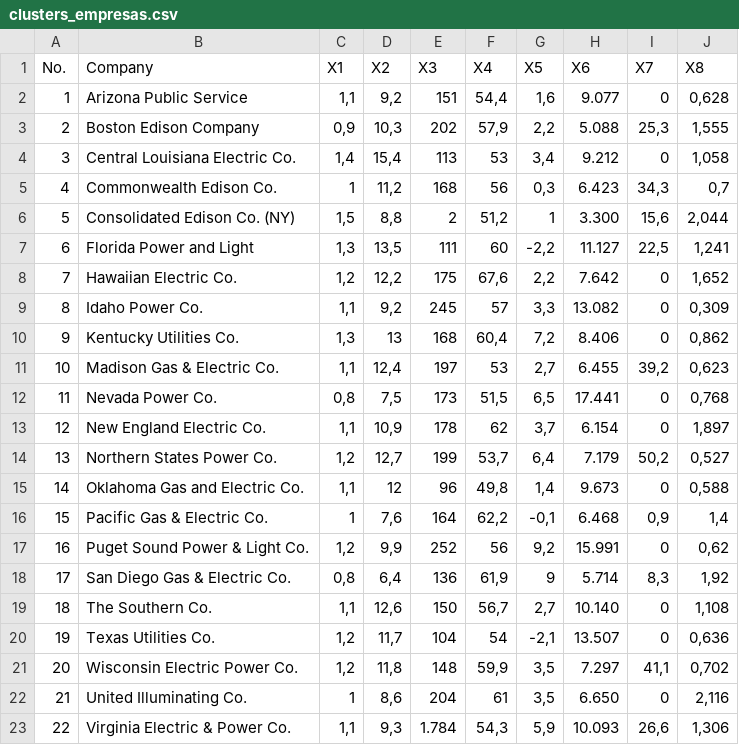
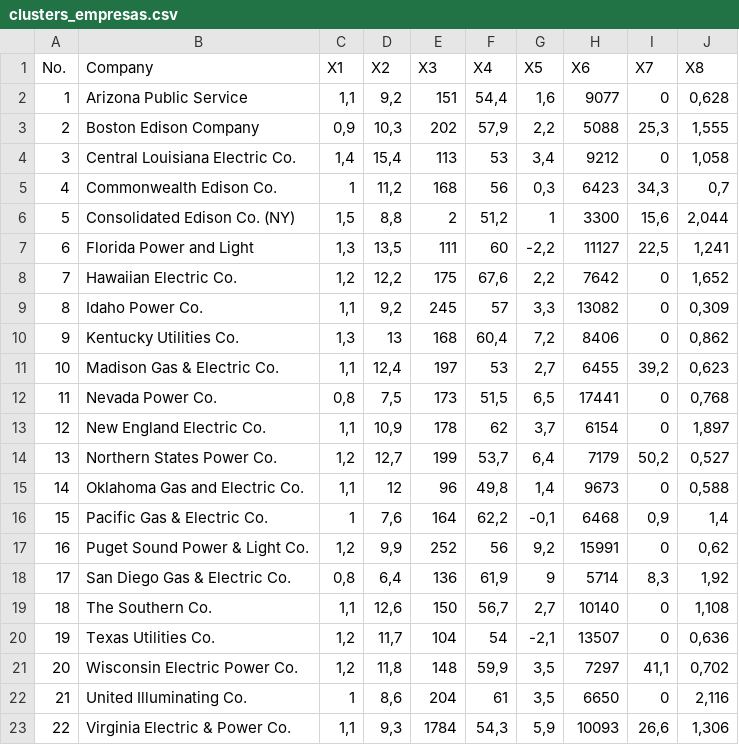
Before and after one commit to gustavomirapalheta/classes_datasets, a CSV file: antigos/clusters_empresas.csv, drawn as a sheet.

Commit message:
Add files via upload

```diff
--- a/antigos/clusters_empresas.csv
+++ b/antigos/clusters_empresas.csv
@@ -1,23 +1,23 @@
 No.;Company;X1;X2;X3;X4;X5;X6;X7;X8
-1;Arizona Public Service;1,1;9,2;151;54,4;1,6;9.077;0;0,628
-2;Boston Edison Company;0,9;10,3;202;57,9;2,2;5.088;25,3;1,555
-3;Central Louisiana Electric Co.;1,4;15,4;113;53;3,4;9.212;0;1,058
-4;Commonwealth Edison Co.;1;11,2;168;56;0,3;6.423;34,3;0,7
-5;Consolidated Edison Co. (NY);1,5;8,8;2;51,2;1;3.300;15,6;2,044
-6;Florida Power and Light;1,3;13,5;111;60;-2,2;11.127;22,5;1,241
-7;Hawaiian Electric Co.;1,2;12,2;175;67,6;2,2;7.642;0;1,652
-8;Idaho Power Co.;1,1;9,2;245;57;3,3;13.082;0;0,309
-9;Kentucky Utilities Co.;1,3;13;168;60,4;7,2;8.406;0;0,862
-10;Madison Gas & Electric Co.;1,1;12,4;197;53;2,7;6.455;39,2;0,623
-11;Nevada Power Co.;0,8;7,5;173;51,5;6,5;17.441;0;0,768
-12;New England Electric Co.;1,1;10,9;178;62;3,7;6.154;0;1,897
-13;Northern States Power Co.;1,2;12,7;199;53,7;6,4;7.179;50,2;0,527
-14;Oklahoma Gas and Electric Co.;1,1;12;96;49,8;1,4;9.673;0;0,588
-15;Pacific Gas & Electric Co.;1;7,6;164;62,2;-0,1;6.468;0,9;1,4
-16;Puget Sound Power & Light Co.;1,2;9,9;252;56;9,2;15.991;0;0,62
-17;San Diego Gas & Electric Co.;0,8;6,4;136;61,9;9;5.714;8,3;1,92
-18;The Southern Co.;1,1;12,6;150;56,7;2,7;10.140;0;1,108
-19;Texas Utilities Co.;1,2;11,7;104;54;-2,1;13.507;0;0,636
-20;Wisconsin Electric Power Co.;1,2;11,8;148;59,9;3,5;7.297;41,1;0,702
-21;United Illuminating Co.;1;8,6;204;61;3,5;6.650;0;2,116
-22;Virginia Electric & Power Co.;1,1;9,3;1.784;54,3;5,9;10.093;26,6;1,306
+1;Arizona Public Service;1,1;9,2;151;54,4;1,6;9077;0;0,628
+2;Boston Edison Company;0,9;10,3;202;57,9;2,2;5088;25,3;1,555
+3;Central Louisiana Electric Co.;1,4;15,4;113;53;3,4;9212;0;1,058
+4;Commonwealth Edison Co.;1;11,2;168;56;0,3;6423;34,3;0,7
+5;Consolidated Edison Co. (NY);1,5;8,8;2;51,2;1;3300;15,6;2,044
+6;Florida Power and Light;1,3;13,5;111;60;-2,2;11127;22,5;1,241
+7;Hawaiian Electric Co.;1,2;12,2;175;67,6;2,2;7642;0;1,652
+8;Idaho Power Co.;1,1;9,2;245;57;3,3;13082;0;0,309
+9;Kentucky Utilities Co.;1,3;13;168;60,4;7,2;8406;0;0,862
+10;Madison Gas & Electric Co.;1,1;12,4;197;53;2,7;6455;39,2;0,623
+11;Nevada Power Co.;0,8;7,5;173;51,5;6,5;17441;0;0,768
+12;New England Electric Co.;1,1;10,9;178;62;3,7;6154;0;1,897
+13;Northern States Power Co.;1,2;12,7;199;53,7;6,4;7179;50,2;0,527
+14;Oklahoma Gas and Electric Co.;1,1;12;96;49,8;1,4;9673;0;0,588
+15;Pacific Gas & Electric Co.;1;7,6;164;62,2;-0,1;6468;0,9;1,4
+16;Puget Sound Power & Light Co.;1,2;9,9;252;56;9,2;15991;0;0,62
+17;San Diego Gas & Electric Co.;0,8;6,4;136;61,9;9;5714;8,3;1,92
+18;The Southern Co.;1,1;12,6;150;56,7;2,7;10140;0;1,108
+19;Texas Utilities Co.;1,2;11,7;104;54;-2,1;13507;0;0,636
+20;Wisconsin Electric Power Co.;1,2;11,8;148;59,9;3,5;7297;41,1;0,702
+21;United Illuminating Co.;1;8,6;204;61;3,5;6650;0;2,116
+22;Virginia Electric & Power Co.;1,1;9,3;1784;54,3;5,9;10093;26,6;1,306
```
